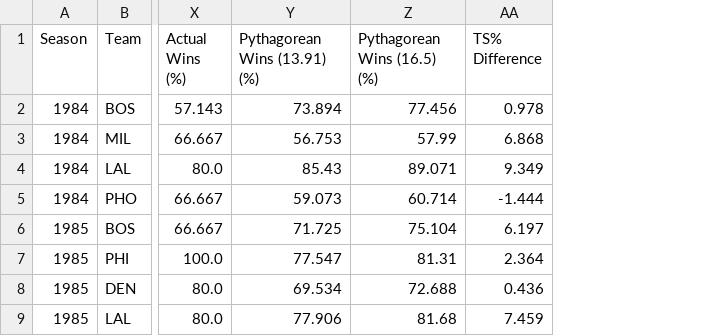
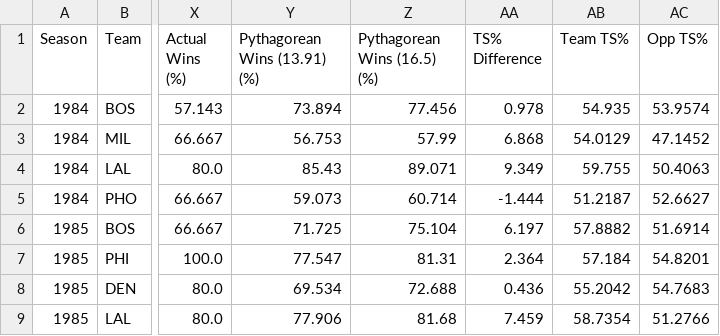
Before and after one commit to GalahadJr-1214/2026-Statistics-Final-Project, a CSV file: Final Project/nba_second_round_history_modified.csv, drawn as a sheet; only a part is shown, gaps mark what is left out; the diff names each change by its address in the sheet, - before the commit and + after, or states it on an @@ line.

```diff
--- a/Final Project/nba_second_round_history_modified.csv
+++ b/Final Project/nba_second_round_history_modified.csv
+column AB (Team TS%), rows 2-9: 54.935 | 54.0129 | 59.755 | 51.2187 | 57.8882 | 57.184 | 55.2042 | 58.7354
+column AC (Opp TS%), rows 2-9: 53.9574 | 47.1452 | 50.4063 | 52.6627 | 51.6914 | 54.8201 | 54.7683 | 51.2766
```
Also changed, not shown: 1 other file.
